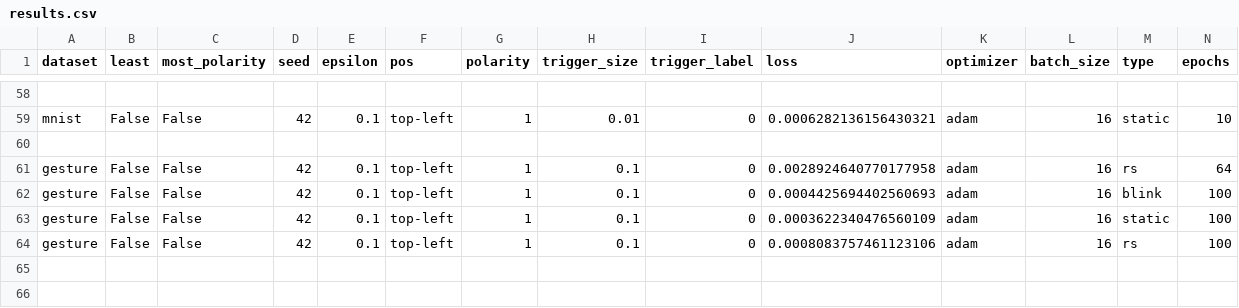
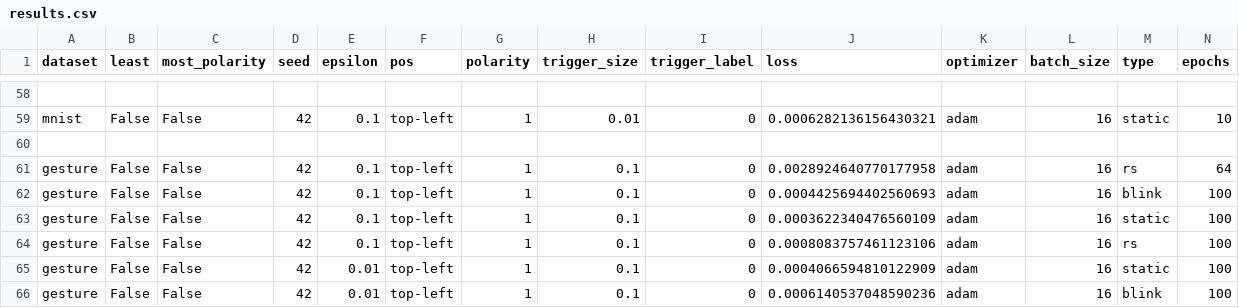
Before and after one commit to Valkyriean/Sneaky-Spikes, a CSV file: experiments/results.csv, drawn as a sheet; only a part is shown, gaps mark what is left out; rows hold the shown columns only; the diff names each change by its address in the sheet, - before the commit and + after, or states it on an @@ line.

```diff
--- a/experiments/results.csv
+++ b/experiments/results.csv
+row 65: gesture | False | False | 42 | 0.01 | top-left | 1 | 0.1 | 0 | 0.0004066594810122909 | adam | 16 | static | 100
+row 66: gesture | False | False | 42 | 0.01 | top-left | 1 | 0.1 | 0 | 0.0006140537048590236 | adam | 16 | blink | 100
```
Also changed, not shown: 11 other files.
